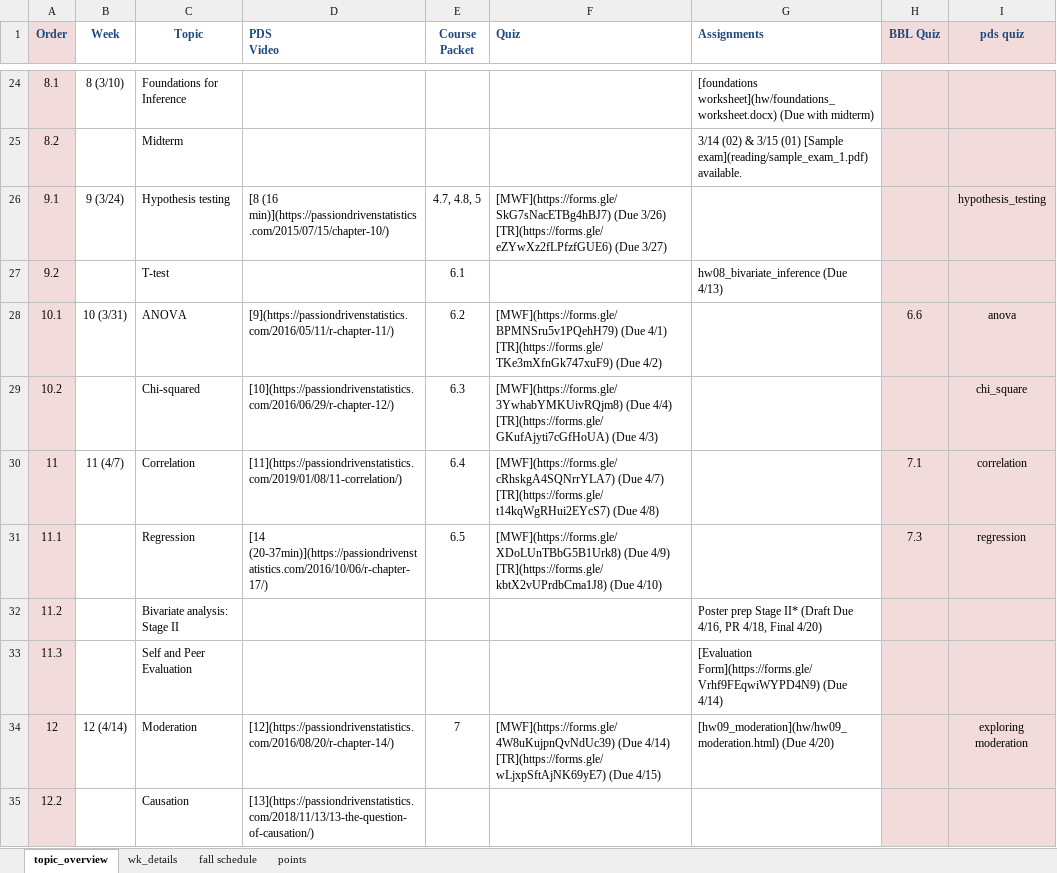
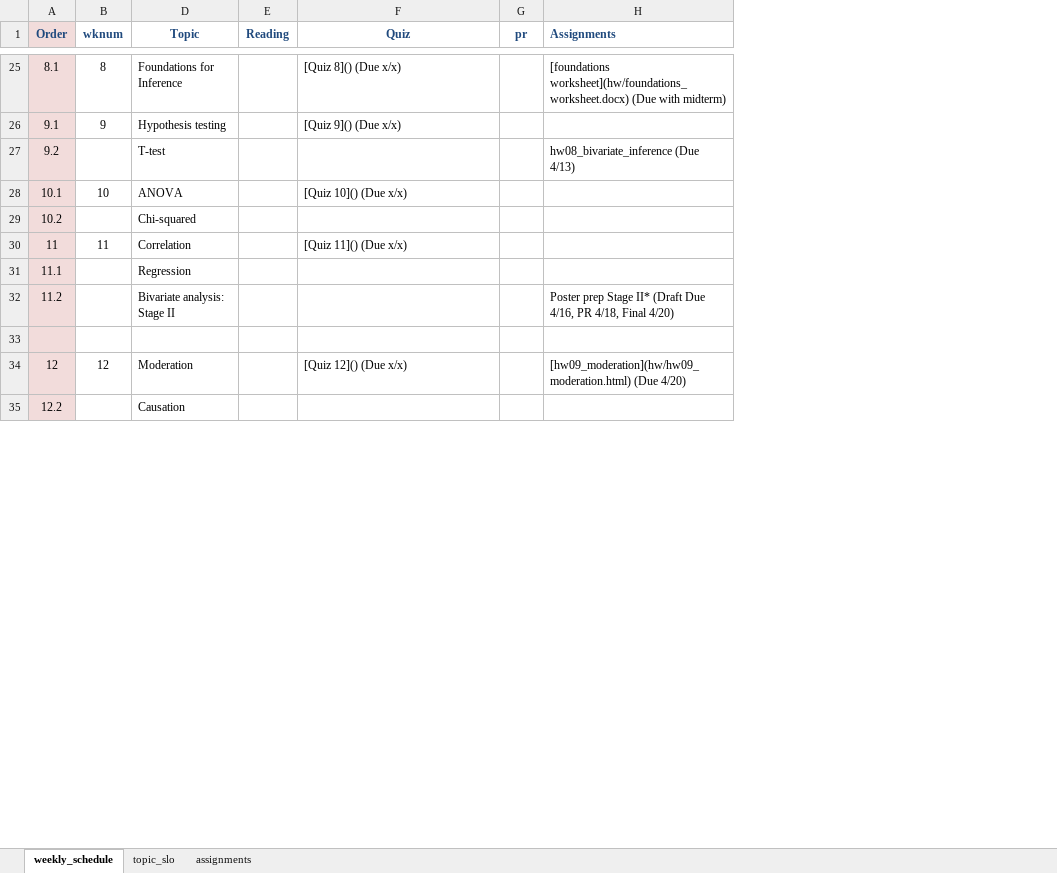
Before and after one commit to norcalbiostat/MATH615_F19_old, an Excel workbook: schedule_615.xlsx, sheet weekly_schedule, drawn as a sheet; only a part is shown, gaps mark what is left out; values as stored, in another font and other column widths than the file's, no borders; removed rows and columns are numbered as before the commit, all else as after; ↵ is a line break in a cell; the diff covers the shown part only; the diff names each change by its address in the sheet, - before the commit and + after, or states it on an @@ line.

```diff
--- a/schedule_615.xlsx (sheet weekly_schedule)
+++ b/schedule_615.xlsx (sheet weekly_schedule)
-sheet tab: topic_overview
+sheet tab: weekly_schedule
-sheet tab: fall schedule
+sheet tab: topic_slo
-sheet tab: wk_details
-sheet tab: points
+sheet tab: assignments
-column B (Week), row 24: 8 (3/10); rows 26-34: 9 (3/24) |  | 10 (3/31) |  | 11 (4/7) |  |  |  | 12 (4/14)
+column B (wknum), rows 25-34: 8 | 9 |  | 10 |  | 11 |  |  |  | 12
-column D (PDS Video), rows 26-35: [8 (16 min)](https://passiondrivenstatistics.com/2015/07/15/chapter-10/) |  | [9](https://passiondrivenstatistics.com/2016/05/11/r-chapter-11/) | [10](https://passiondrivenstatistics.com/2016/06/29/r-chapter-12/) | [11](https://passiondrivenstatistics.com/2019/01/08/11-correlation/) | [14 (20-37min)](https://passiondrivenstatistics.com/2016/10/06/r-chapter-17/) |  |  | [12](https://passiondrivenstatistics.com/2016/08/20/r-chapter-14/) | [13](https://passiondrivenstatistics.com/2018/11/13/13-the-question-of-causation/)
-column E (Course Packet), rows 26-34: 4.7, 4.8, 5 | 6.1 | 6.2 | 6.3 | 6.4 | 6.5 |  |  | 7
+column E (Reading), empty
+column G (pr), empty
-column H (BBL Quiz), rows 28-31: 6.6 |  | 7.1 | 7.3
-column I (pds quiz), rows 26-34: hypothesis_testing |  | anova | chi_square | correlation | regression |  |  | exploring moderation
-F1 alignment: left
+F1 alignment: center
-F25 (Quiz): (empty)
+F25 (Quiz): [Quiz 8]() (Due x/x)
-row 25: 8.2 |  | Midterm |  |  |  | 3/14 (02) & 3/15 (01) [Sample exam](reading/sample_exam_1.pdf) available.
-F26 (Quiz): [MWF](https://forms.gle/SkG7sNacETBg4hBJ7) (Due 3/26) ↵ [TR](https://forms.gle/eZYwXz2fLPfzfGUE6) (Due 3/27)
+F26 (Quiz): [Quiz 9]() (Due x/x)
-F28 (Quiz): [MWF](https://forms.gle/BPMNSru5v1PQehH79) (Due 4/1) ↵ [TR](https://forms.gle/TKe3mXfnGk747xuF9) (Due 4/2)
+F28 (Quiz): [Quiz 10]() (Due x/x)
-F29 (Quiz): [MWF](https://forms.gle/3YwhabYMKUivRQjm8) (Due 4/4) ↵ [TR](https://forms.gle/GKufAjyti7cGfHoUA) (Due 4/3)
+F29 (Quiz): (empty)
-F30 (Quiz): [MWF](https://forms.gle/cRhskgA4SQNrrYLA7) (Due 4/7) ↵ [TR](https://forms.gle/t14kqWgRHui2EYcS7) (Due 4/8)
+F30 (Quiz): [Quiz 11]() (Due x/x)
-F31 (Quiz): [MWF](https://forms.gle/XDoLUnTBbG5B1Urk8) (Due 4/9) ↵ [TR](https://forms.gle/kbtX2vUPrdbCma1J8) (Due 4/10)
+F31 (Quiz): (empty)
-row 33: 11.3 |  | Self and Peer Evaluation |  |  |  | [Evaluation Form](https://forms.gle/Vrhf9FEqwiWYPD4N9) (Due 4/14)
+row 33: (empty)
-F34 (Quiz): [MWF](https://forms.gle/4W8uKujpnQvNdUc39) (Due 4/14) ↵ [TR](https://forms.gle/wLjxpSftAjNK69yE7) (Due 4/15)
+F34 (Quiz): [Quiz 12]() (Due x/x)
```
Also changed, not shown: 3 added rows, 1 removed row and 38 edited cells elsewhere in this sheet, 35 other files.
